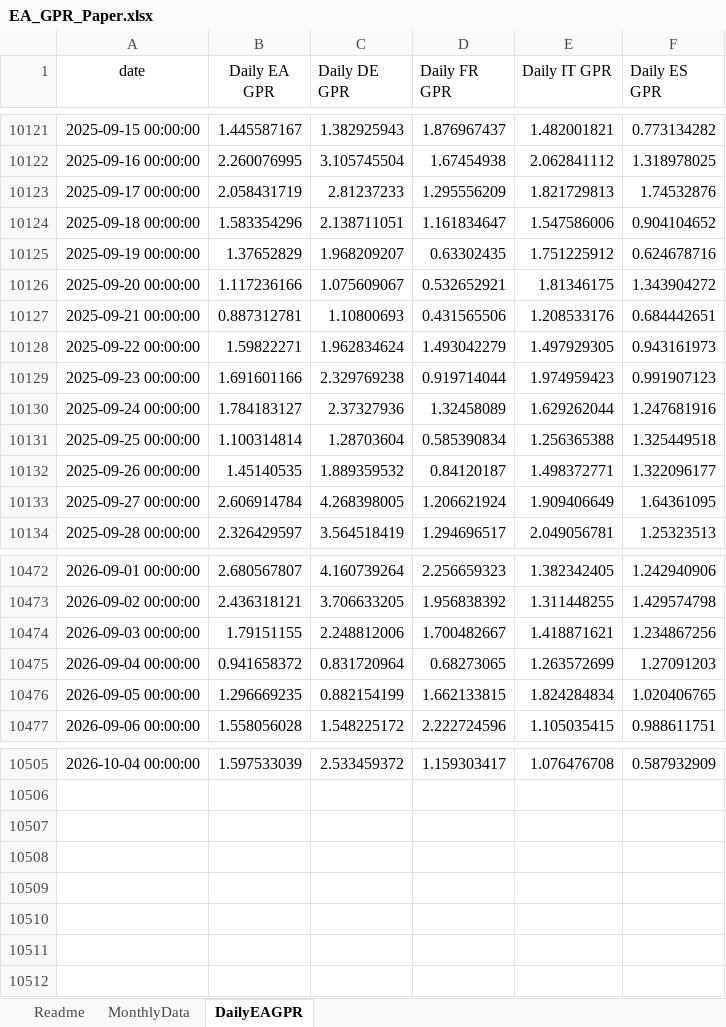
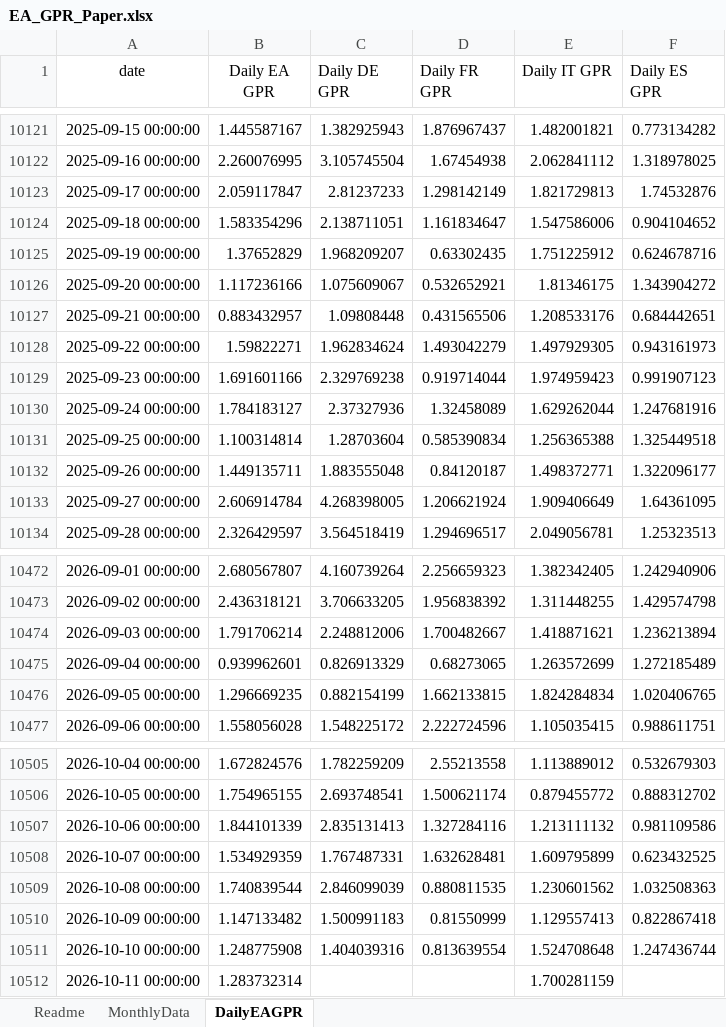
Before and after one commit to YvesSchueler/EuroAreaGPR, an Excel workbook: EA_GPR_Paper.xlsx, sheet DailyEAGPR, drawn as a sheet; only a part is shown, gaps mark what is left out; values as stored, in another font and other column widths than the file's, no borders; the diff covers the shown part only; the diff names each change by its address in the sheet, - before the commit and + after, or states it on an @@ line.

```diff
--- a/EA_GPR_Paper.xlsx (sheet DailyEAGPR)
+++ b/EA_GPR_Paper.xlsx (sheet DailyEAGPR)
-B10123 (Daily EA GPR): 2.058431719
+B10123 (Daily EA GPR): 2.059117847
-D10123 (Daily FR GPR): 1.295556209
+D10123 (Daily FR GPR): 1.298142149
-B10127 (Daily EA GPR): 0.887312781
+B10127 (Daily EA GPR): 0.883432957
-C10127 (Daily DE GPR): 1.10800693
+C10127 (Daily DE GPR): 1.09808448
-B10132 (Daily EA GPR): 1.45140535
+B10132 (Daily EA GPR): 1.449135711
-C10132 (Daily DE GPR): 1.889359532
+C10132 (Daily DE GPR): 1.883555048
-B10474 (Daily EA GPR): 1.79151155
+B10474 (Daily EA GPR): 1.791706214
-F10474 (Daily ES GPR): 1.234867256
+F10474 (Daily ES GPR): 1.236213894
-B10475 (Daily EA GPR): 0.941658372
+B10475 (Daily EA GPR): 0.939962601
-C10475 (Daily DE GPR): 0.831720964
+C10475 (Daily DE GPR): 0.826913329
-F10475 (Daily ES GPR): 1.27091203
+F10475 (Daily ES GPR): 1.272185489
-B10505 (Daily EA GPR): 1.597533039
+B10505 (Daily EA GPR): 1.672824576
-C10505 (Daily DE GPR): 2.533459372
+C10505 (Daily DE GPR): 1.782259209
-D10505 (Daily FR GPR): 1.159303417
+D10505 (Daily FR GPR): 2.55213558
-E10505 (Daily IT GPR): 1.076476708
+E10505 (Daily IT GPR): 1.113889012
-F10505 (Daily ES GPR): 0.587932909
+F10505 (Daily ES GPR): 0.532679303
+row 10506: 2026-10-05 00:00:00 | 1.754965155 | 2.693748541 | 1.500621174 | 0.879455772 | 0.888312702
+row 10507: 2026-10-06 00:00:00 | 1.844101339 | 2.835131413 | 1.327284116 | 1.213111132 | 0.981109586
+row 10508: 2026-10-07 00:00:00 | 1.534929359 | 1.767487331 | 1.632628481 | 1.609795899 | 0.623432525
+row 10509: 2026-10-08 00:00:00 | 1.740839544 | 2.846099039 | 0.880811535 | 1.230601562 | 1.032508363
+row 10510: 2026-10-09 00:00:00 | 1.147133482 | 1.500991183 | 0.81550999 | 1.129557413 | 0.822867418
+row 10511: 2026-10-10 00:00:00 | 1.248775908 | 1.404039316 | 0.813639554 | 1.524708648 | 1.247436744
+row 10512: 2026-10-11 00:00:00 | 1.283732314 |  |  | 1.700281159
```
Also changed, not shown: 100 edited cells elsewhere in this sheet, 1 other file.
